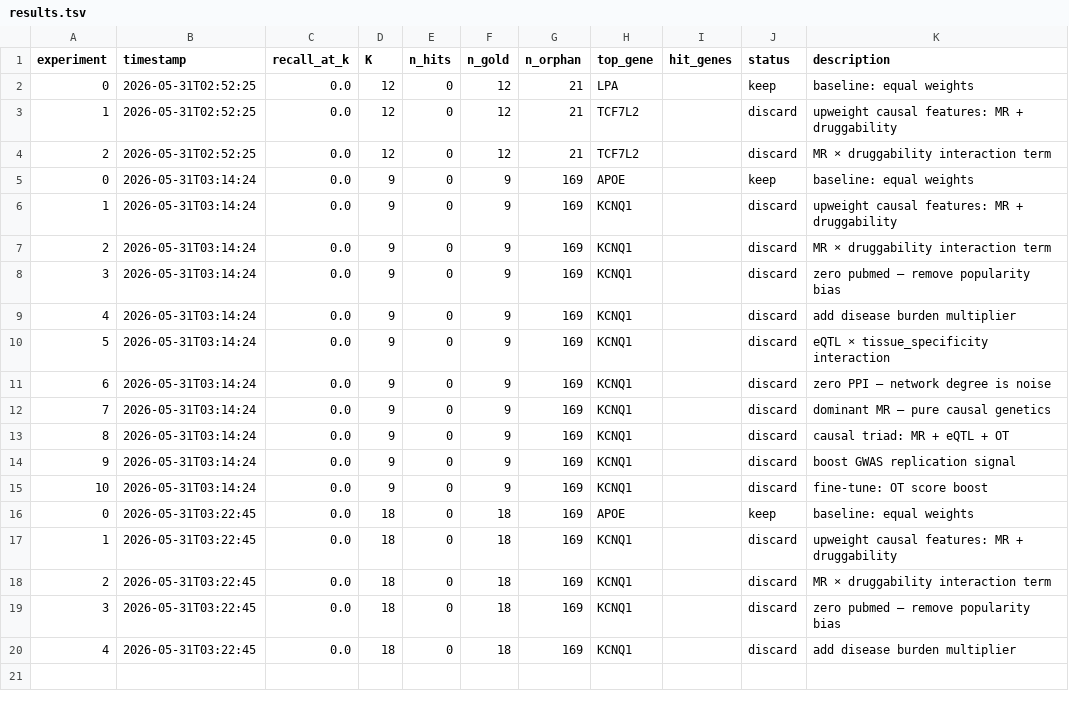
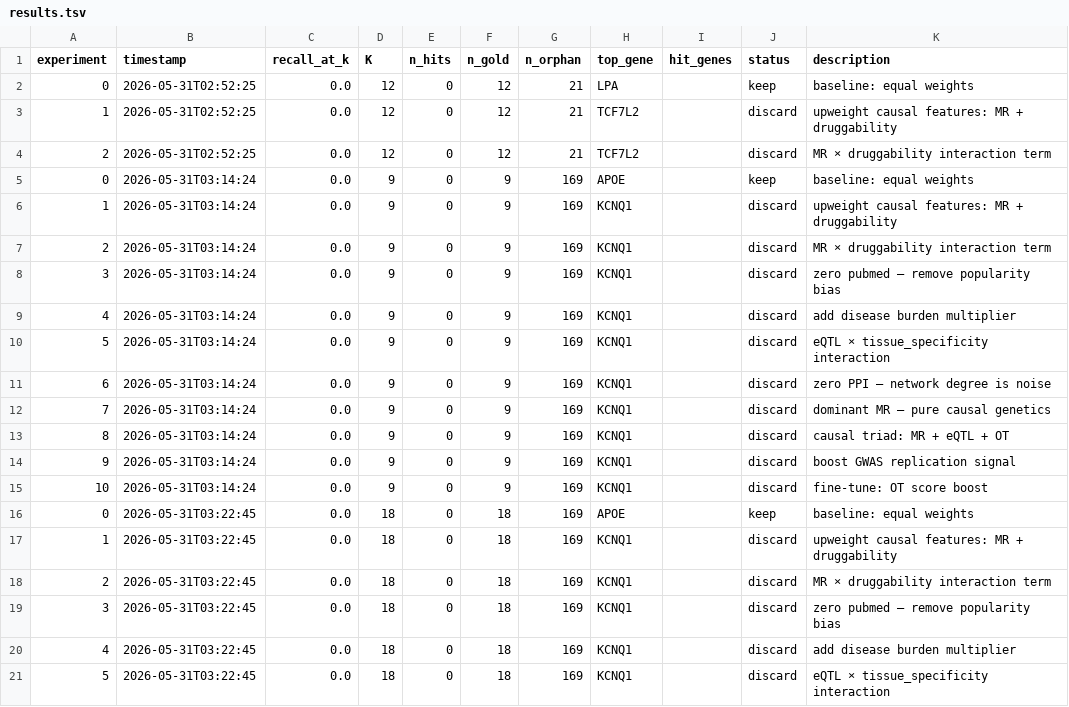
Before and after one commit to RitataLU/repurpose-agent, a TSV file: results.tsv, drawn as a sheet.

Commit message:
exp 5: recall@K=0.0000 [2026-05-31 03:22]

```diff
--- a/results.tsv
+++ b/results.tsv
@@ -20 +20,2 @@ experiment	timestamp	recall_at_k	K	n_hits	n_gold	n_orphan	top_gene	hit_genes	sta
 4	2026-05-31T03:22:45	0.0	18	0	18	169	KCNQ1		discard	add disease burden multiplier
+5	2026-05-31T03:22:45	0.0	18	0	18	169	KCNQ1		discard	eQTL × tissue_specificity interaction
```
Also changed, not shown: 1 other file.
